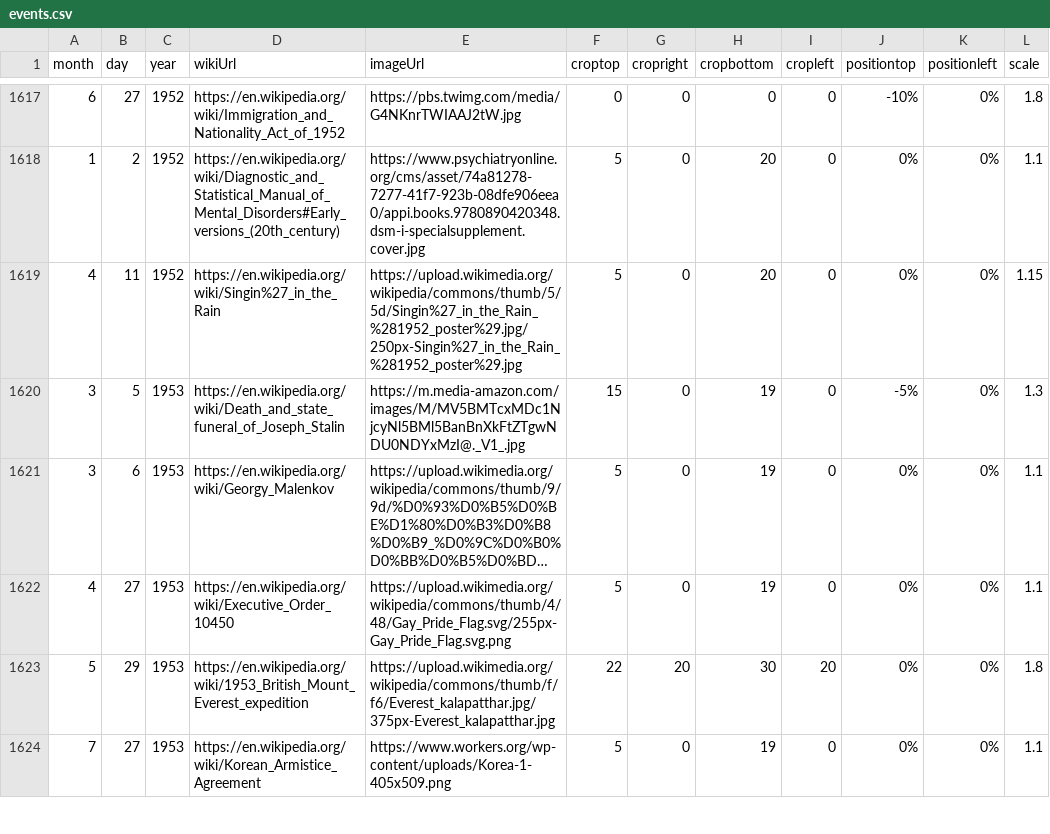
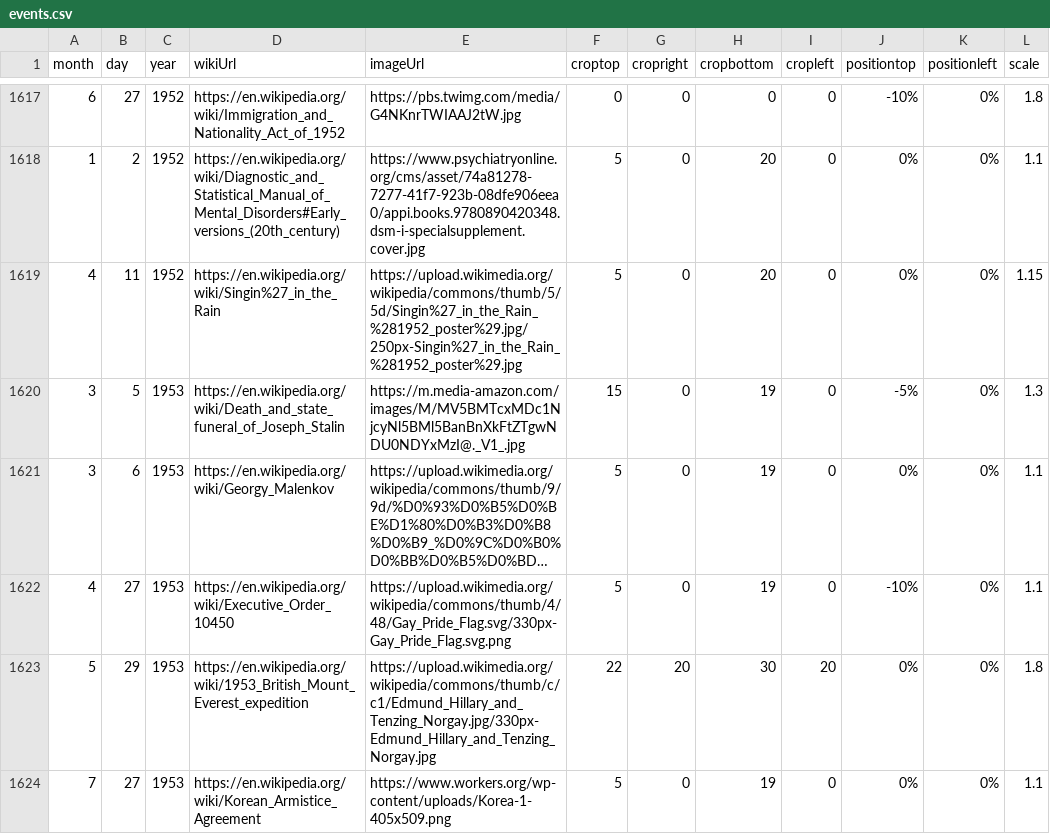
Before and after one commit to Markedwards54/History-Zoom, a CSV file: events.csv, drawn as a sheet; only a part is shown, gaps mark what is left out; long unchanged cells end in …; the diff covers the shown part only; the diff names each change by its address in the sheet, - before the commit and + after, or states it on an @@ line.

```diff
--- a/events.csv
+++ b/events.csv
-E1622 (imageUrl): https://upload.wikimedia.org/wikipedia/commons/thumb/4/48/Gay_Pride_Flag.svg/255px-Gay_Pride_Flag.svg.png
+E1622 (imageUrl): https://upload.wikimedia.org/wikipedia/commons/thumb/4/48/Gay_Pride_Flag.svg/330px-Gay_Pride_Flag.svg.png
-J1622 (positiontop): 0%
+J1622 (positiontop): -10%
-E1623 (imageUrl): https://upload.wikimedia.org/wikipedia/commons/thumb/f/f6/Everest_kalapatthar.jpg/375px-Everest_kalapatthar.jpg
+E1623 (imageUrl): https://upload.wikimedia.org/wikipedia/commons/thumb/c/c1/Edmund_Hillary_and_Tenzing_Norgay.jpg/330px-Edmund_Hillary_and_Tenzing_Norgay.jpg
```
Also changed, not shown: 7 added rows and 59 edited cells elsewhere in this file, multiDayTextBlocks.csv.
